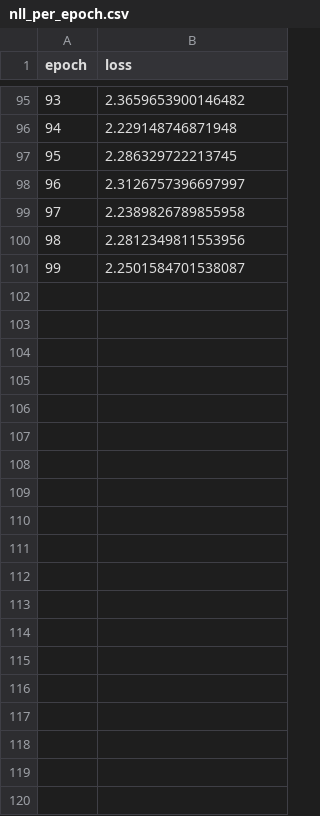
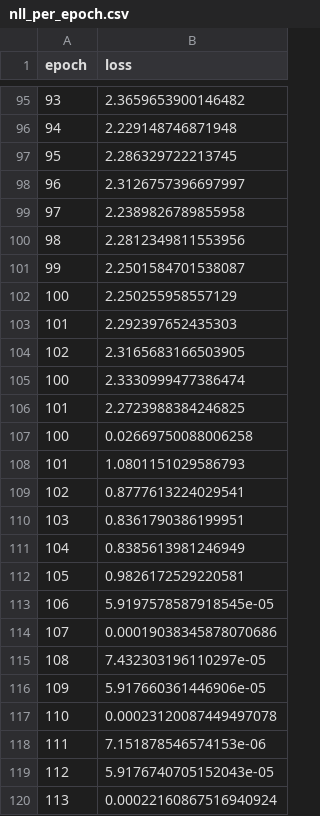
Before and after one commit to junyanj1/joke-gen, a CSV file: SeqGAN/nll_per_epoch.csv, drawn as a sheet; only a part is shown, gaps mark what is left out; the diff covers the shown part only; the diff names each change by its address in the sheet, - before the commit and + after, or states it on an @@ line.

```diff
--- a/SeqGAN/nll_per_epoch.csv
+++ b/SeqGAN/nll_per_epoch.csv
+row 102: 100 | 2.250255958557129
+row 103: 101 | 2.292397652435303
+row 104: 102 | 2.3165683166503905
+row 105: 100 | 2.3330999477386474
+row 106: 101 | 2.2723988384246825
+row 107: 100 | 0.02669750088006258
+row 108: 101 | 1.0801151029586793
+row 109: 102 | 0.8777613224029541
+row 110: 103 | 0.8361790386199951
+row 111: 104 | 0.8385613981246949
+row 112: 105 | 0.9826172529220581
+row 113: 106 | 5.9197578587918545e-05
+row 114: 107 | 0.00019038345878070686
+row 115: 108 | 7.432303196110297e-05
+row 116: 109 | 5.917660361446906e-05
+row 117: 110 | 0.00023120087449497078
+row 118: 111 | 7.151878546574153e-06
+row 119: 112 | 5.9176740705152043e-05
+row 120: 113 | 0.00022160867516940924
```
Also changed, not shown: 57 added rows elsewhere in this file, 9 other files.
